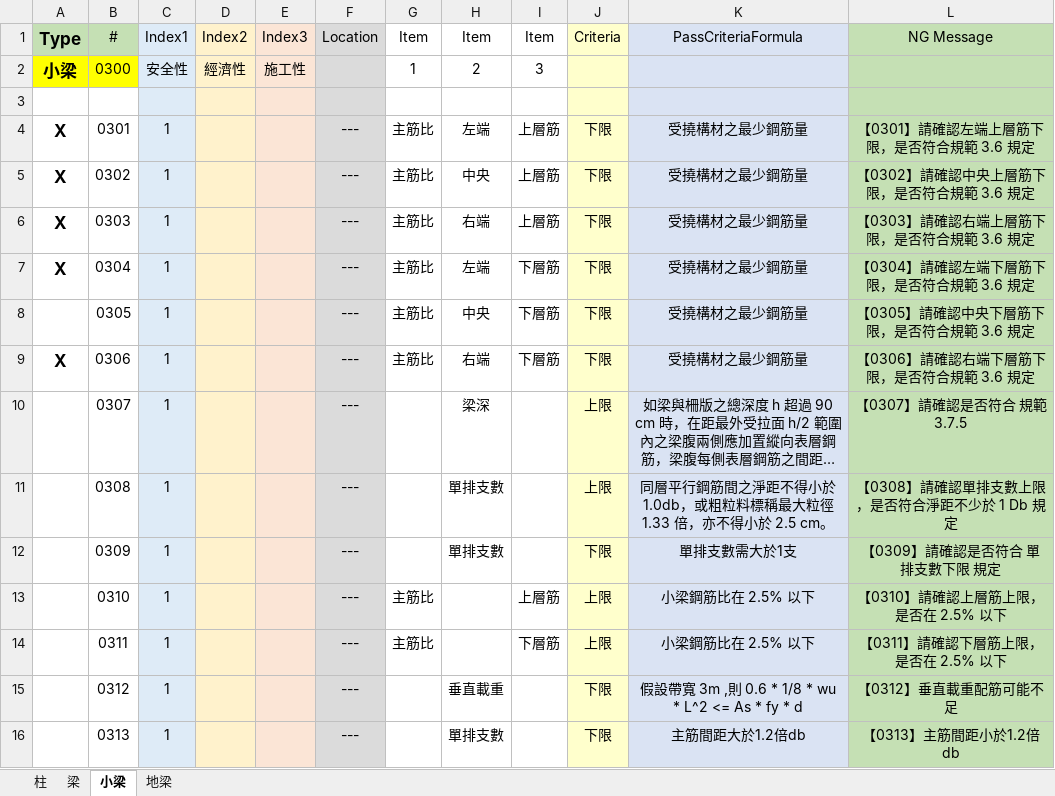
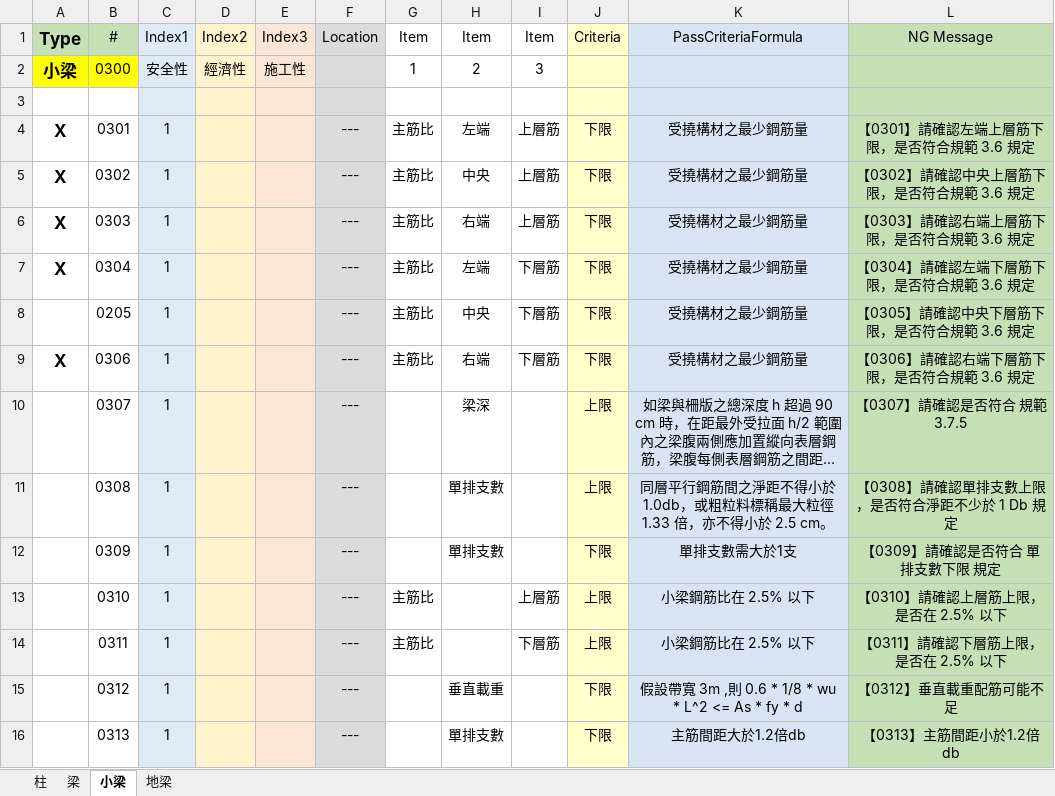
Before and after one commit to Ding-Jesse/BeamQC, an Excel workbook: file/柱SCAN.xlsx, sheet 小梁, drawn as a sheet; long unchanged cells end in …; values as stored, in another font and other column widths than the file's, no borders; the diff names each change by its address in the sheet, - before the commit and + after, or states it on an @@ line.

```diff
--- a/file/柱SCAN.xlsx (sheet 小梁)
+++ b/file/柱SCAN.xlsx (sheet 小梁)
-B8 (#): 0305
+B8 (#): 0205
```
Also changed, not shown: 15 other files.
